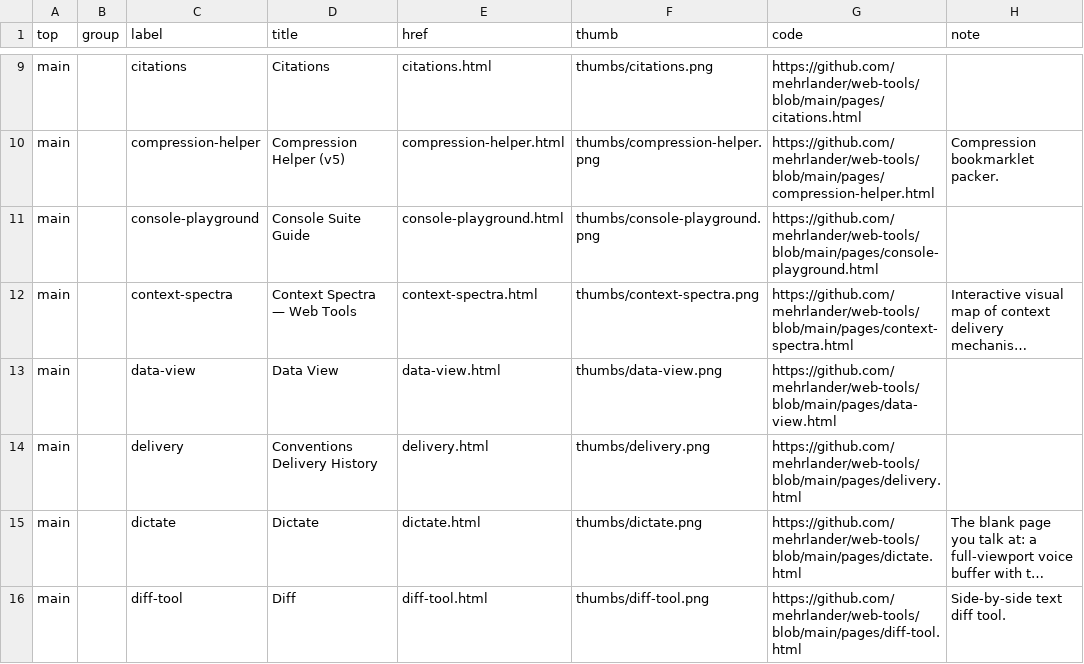
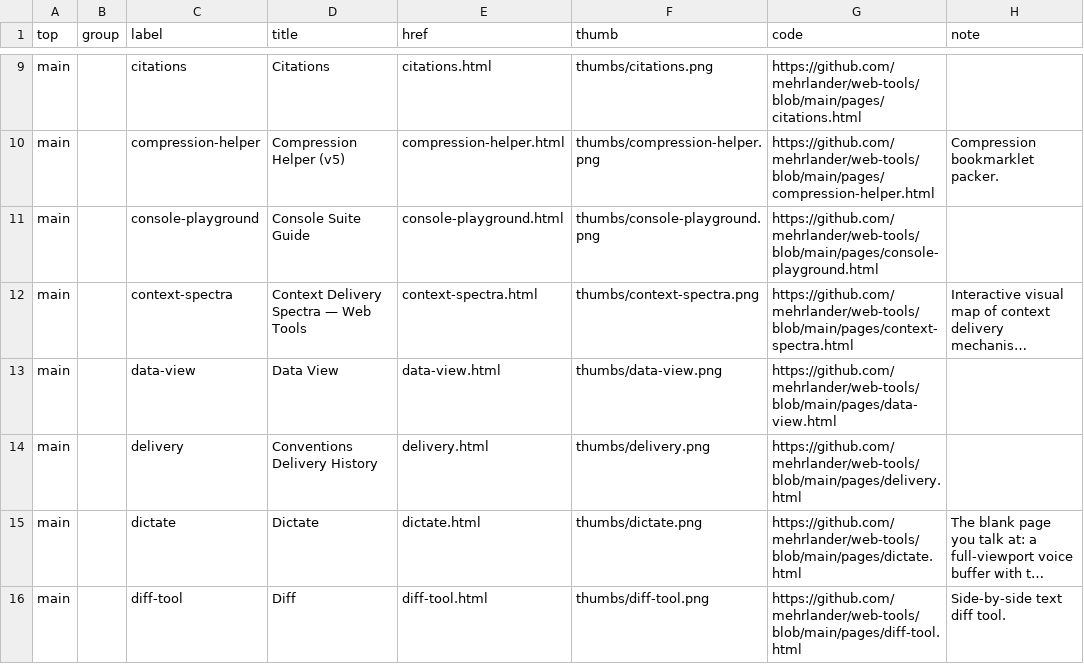
Before and after one commit to mehrlander/web-tools, a CSV file: pages/pages.csv, drawn as a sheet; only a part is shown, gaps mark what is left out; long unchanged cells end in …; the diff names each change by its address in the sheet, - before the commit and + after, or states it on an @@ line.

Commit message:
feat(context): unify Spectra into cohesive 2D matrix with interactive Barometer gauges

```diff
--- a/pages/pages.csv
+++ b/pages/pages.csv
-D12 (title): Context Spectra — Web Tools
+D12 (title): Context Delivery Spectra — Web Tools
```
Also changed, not shown: data/csv-census.csv, 7 other files.
